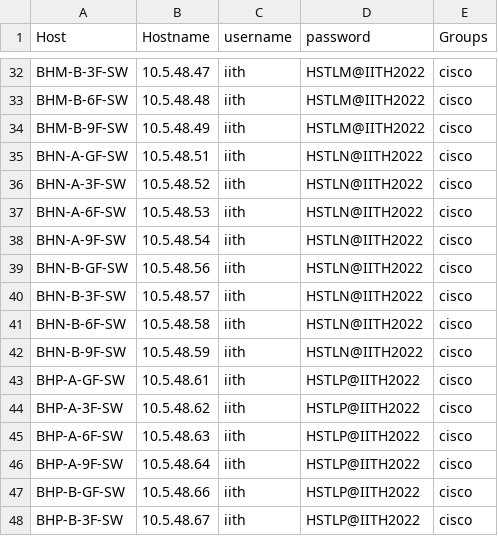
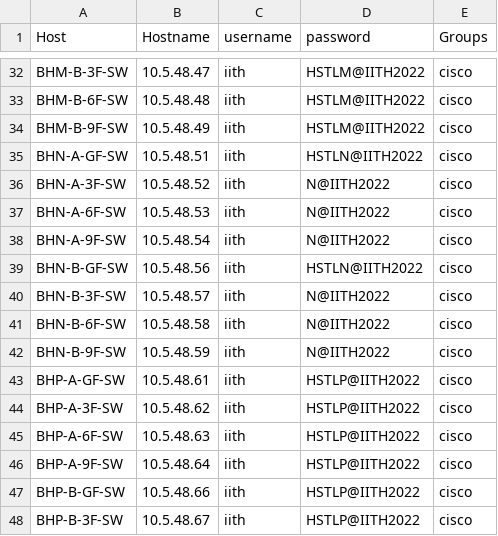
Before and after one commit to KarnChoudhary/Nornir, a CSV file: 2023/5.nornir_napalm/IITH/Data/hostsPH2Hostels.csv, drawn as a sheet; only a part is shown, gaps mark what is left out.

```diff
--- a/2023/5.nornir_napalm/IITH/Data/hostsPH2Hostels.csv
+++ b/2023/5.nornir_napalm/IITH/Data/hostsPH2Hostels.csv
@@ -35,9 +35,9 @@ BHM-B-9F-SW,10.5.48.49,iith,HSTLM@IITH2022,cisco
 BHN-A-GF-SW,10.5.48.51,iith,HSTLN@IITH2022,cisco
-BHN-A-3F-SW,10.5.48.52,iith,HSTLN@IITH2022,cisco
-BHN-A-6F-SW,10.5.48.53,iith,HSTLN@IITH2022,cisco
-BHN-A-9F-SW,10.5.48.54,iith,HSTLN@IITH2022,cisco
+BHN-A-3F-SW,10.5.48.52,iith,N@IITH2022,cisco
+BHN-A-6F-SW,10.5.48.53,iith,N@IITH2022,cisco
+BHN-A-9F-SW,10.5.48.54,iith,N@IITH2022,cisco
 BHN-B-GF-SW,10.5.48.56,iith,HSTLN@IITH2022,cisco
-BHN-B-3F-SW,10.5.48.57,iith,HSTLN@IITH2022,cisco
-BHN-B-6F-SW,10.5.48.58,iith,HSTLN@IITH2022,cisco
-BHN-B-9F-SW,10.5.48.59,iith,HSTLN@IITH2022,cisco
+BHN-B-3F-SW,10.5.48.57,iith,N@IITH2022,cisco
+BHN-B-6F-SW,10.5.48.58,iith,N@IITH2022,cisco
+BHN-B-9F-SW,10.5.48.59,iith,N@IITH2022,cisco
 BHP-A-GF-SW,10.5.48.61,iith,HSTLP@IITH2022,cisco
```
Also changed, not shown: 2023/5.nornir_napalm/IITH/abc.csv, 2023/5.nornir_napalm/IITH/hosts.csv, 4 other files.
